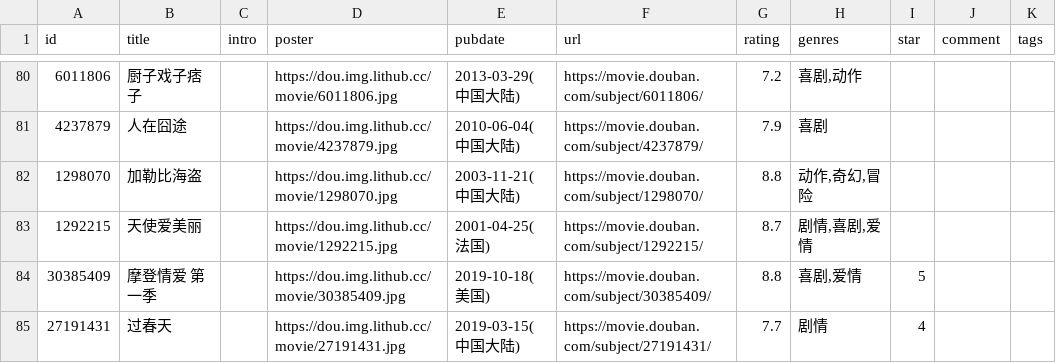
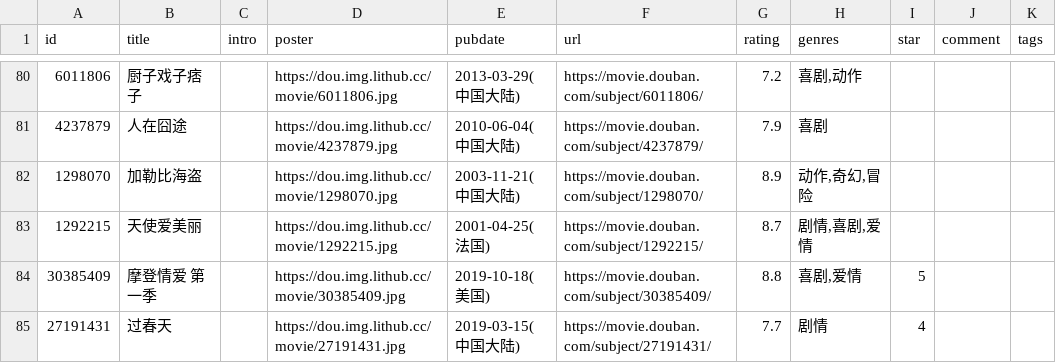
Before and after one commit to spacding/spacding.github.io, a CSV file: data/douban/movie.csv, drawn as a sheet; only a part is shown, gaps mark what is left out; the diff names each change by its address in the sheet, - before the commit and + after, or states it on an @@ line.

Commit message:
chore: update douban data

```diff
--- a/data/douban/movie.csv
+++ b/data/douban/movie.csv
-G82 (rating): 8.8
+G82 (rating): 8.9
```
